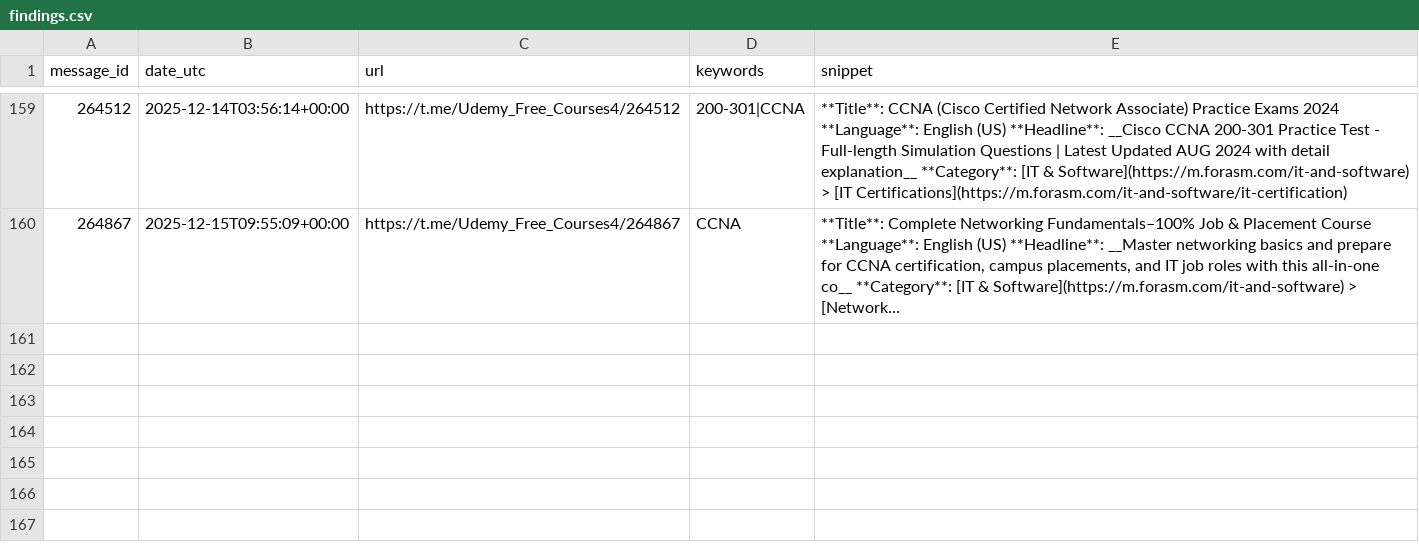
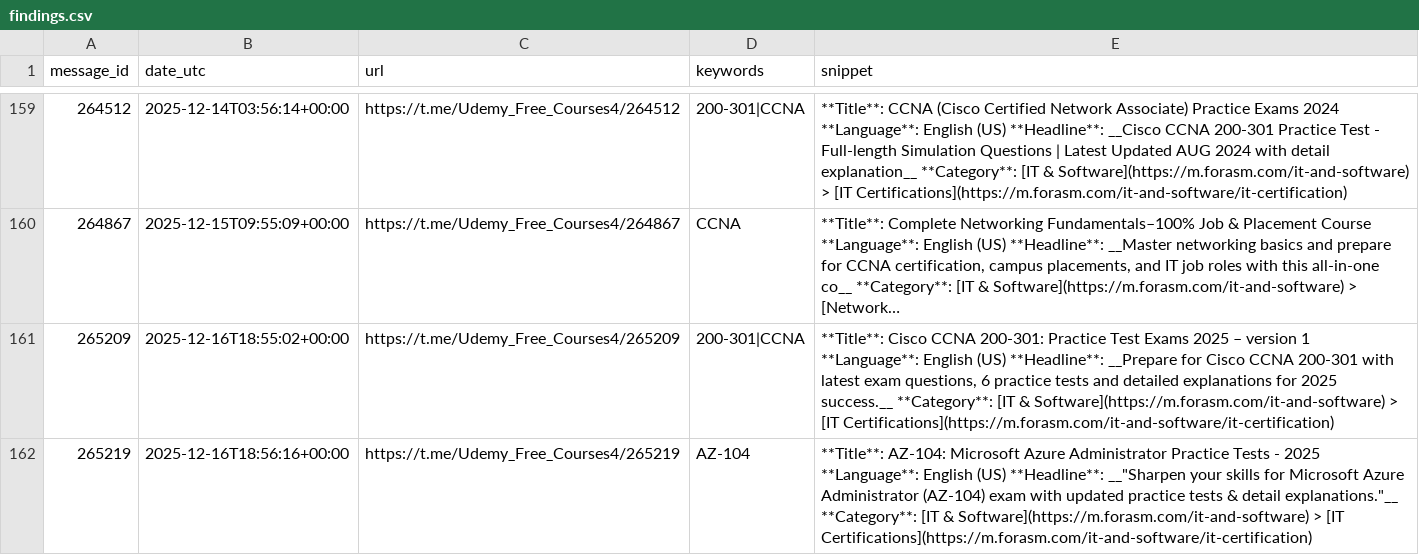
Before and after one commit to mathislef34/Udemy_Formation_Scanner, a CSV file: findings.csv, drawn as a sheet; only a part is shown, gaps mark what is left out; long unchanged cells end in …; the diff names each change by its address in the sheet, - before the commit and + after, or states it on an @@ line.

```diff
--- a/findings.csv
+++ b/findings.csv
+row 161: 265209 | 2025-12-16T18:55:02+00:00 | https://t.me/Udemy_Free_Courses4/265209 | 200-301|CCNA | **Title**: Cisco CCNA 200-301: Practice Test Exams 2025 – version 1 **Language**: English (US) **Headline**: __Prepare for Cisco CCNA 200-301 with latest exam questions, 6 practice tests and detailed explanations for 2025 success.__ **Category**: [IT & Software](https://m.forasm.com/it-and-software) > [IT Certifications](https://m.forasm.com/it-and-software/it-certification)
+row 162: 265219 | 2025-12-16T18:56:16+00:00 | https://t.me/Udemy_Free_Courses4/265219 | AZ-104 | **Title**: AZ-104: Microsoft Azure Administrator Practice Tests - 2025 **Language**: English (US) **Headline**: __"Sharpen your skills for Microsoft Azure Administrator (AZ-104) exam with updated practice tests & detail explanations."__ **Category**: [IT & Software](https://m.forasm.com/it-and-software) > [IT Certifications](https://m.forasm.com/it-and-software/it-certification)
```
Also changed, not shown: docs/findings.csv, 1 other file.
